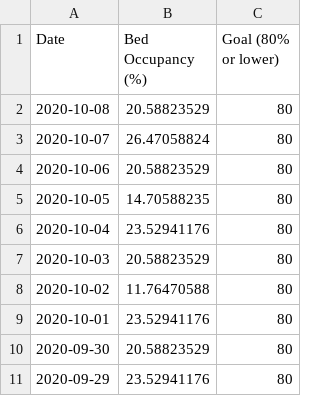
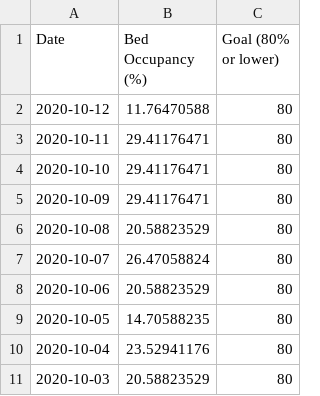
Before and after one commit to SCPHCovid19Data/scph_covid19, a CSV file: pon_hosp_occ_hist_eng.csv, drawn as a sheet; only a part is shown; the shorter side is filled out with more unchanged rows; the diff names each change by its address in the sheet, - before the commit and + after, or states it on an @@ line.

```diff
--- a/pon_hosp_occ_hist_eng.csv
+++ b/pon_hosp_occ_hist_eng.csv
+row 2: 2020-10-12 | 11.76470588 | 80
+row 3: 2020-10-11 | 29.41176471 | 80
+row 4: 2020-10-10 | 29.41176471 | 80
+row 5: 2020-10-09 | 29.41176471 | 80
```
Also changed, not shown: pon_hosp_occ_8wk_eng.csv, pon_hosp_occ_8wk_esp.csv, 3 other files.
